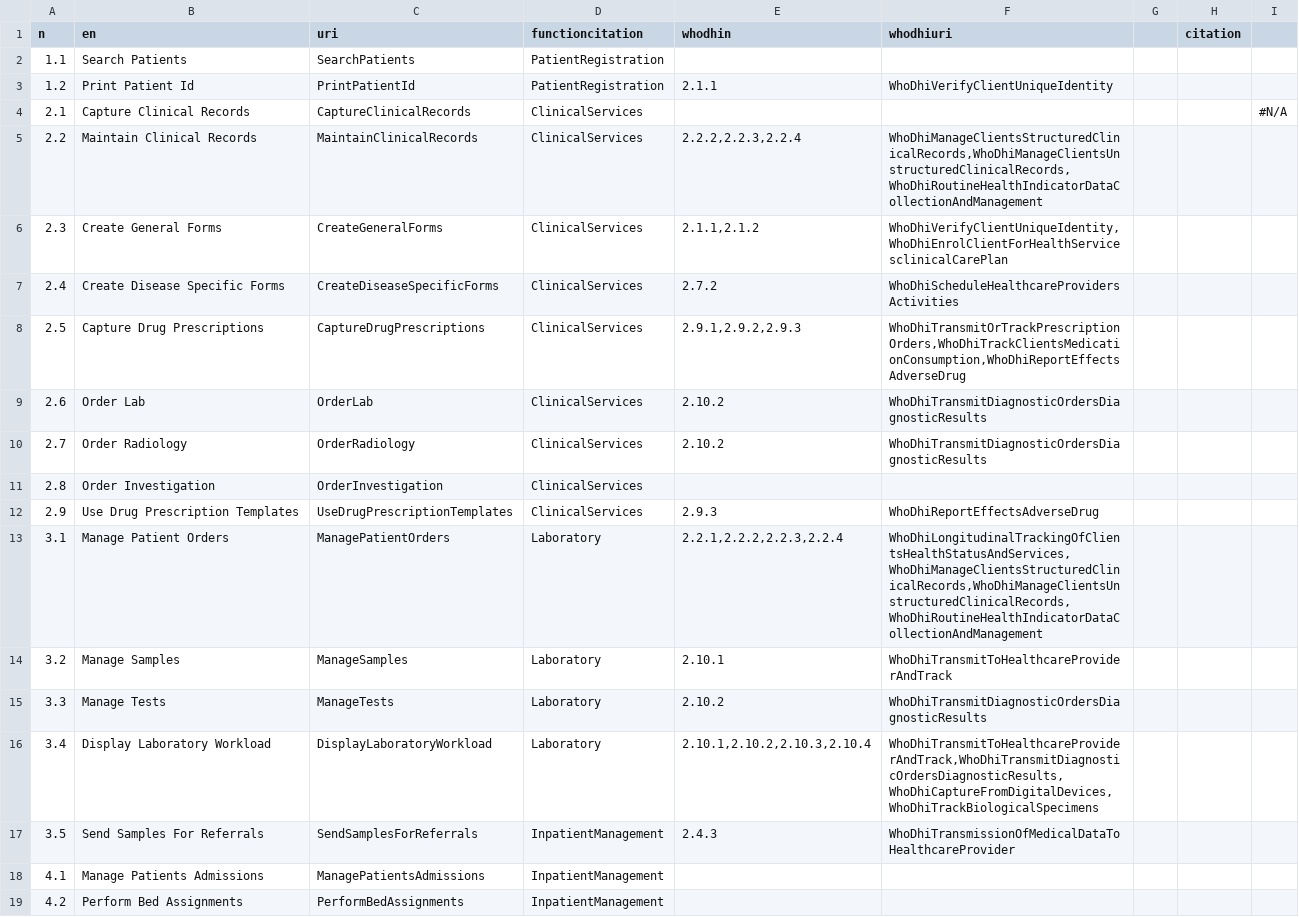
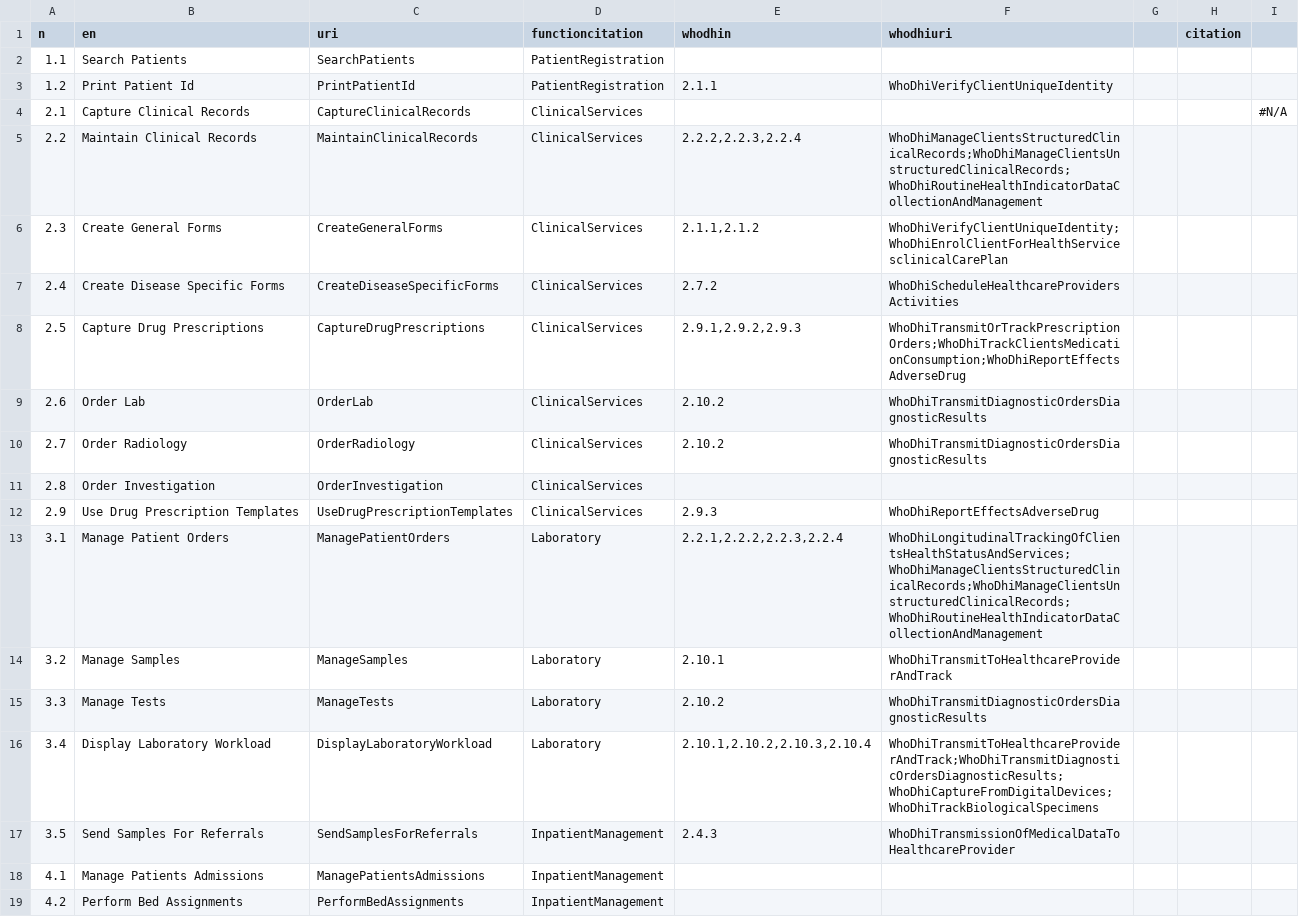
Before and after one commit to hitontology/csv2rdf, a CSV file: Bahmni/featurecitation.csv, drawn as a sheet; only a part is shown; the diff covers the shown part only.

Commit message:
Update Bahmni.

```diff
--- a/Bahmni/featurecitation.csv
+++ b/Bahmni/featurecitation.csv
@@ -4,6 +4,6 @@ n,en,uri,functioncitation,whodhin,whodhiuri,,citation,
 2.1,Capture Clinical Records,CaptureClinicalRecords,ClinicalServices,,,,,#N/A
-2.2,Maintain Clinical Records,MaintainClinicalRecords,ClinicalServices,"2.2.2,2.2.3,2.2.4","WhoDhiManageClientsStructuredClinicalRecords,WhoDhiManageClientsUnstructuredClinicalRecords,WhoDhiRoutineHealthIndicatorDataCollectionAndManagement",,,
-2.3,Create General Forms,CreateGeneralForms,ClinicalServices,"2.1.1,2.1.2","WhoDhiVerifyClientUniqueIdentity,WhoDhiEnrolClientForHealthServicesclinicalCarePlan",,,
+2.2,Maintain Clinical Records,MaintainClinicalRecords,ClinicalServices,"2.2.2,2.2.3,2.2.4",WhoDhiManageClientsStructuredClinicalRecords;WhoDhiManageClientsUnstructuredClinicalRecords;WhoDhiRoutineHealthIndicatorDataCollectionAndManagement,,,
+2.3,Create General Forms,CreateGeneralForms,ClinicalServices,"2.1.1,2.1.2",WhoDhiVerifyClientUniqueIdentity;WhoDhiEnrolClientForHealthServicesclinicalCarePlan,,,
 2.4,Create Disease Specific Forms,CreateDiseaseSpecificForms,ClinicalServices,2.7.2,WhoDhiScheduleHealthcareProvidersActivities,,,
-2.5,Capture Drug Prescriptions,CaptureDrugPrescriptions,ClinicalServices,"2.9.1,2.9.2,2.9.3","WhoDhiTransmitOrTrackPrescriptionOrders,WhoDhiTrackClientsMedicationConsumption,WhoDhiReportEffectsAdverseDrug",,,
+2.5,Capture Drug Prescriptions,CaptureDrugPrescriptions,ClinicalServices,"2.9.1,2.9.2,2.9.3",WhoDhiTransmitOrTrackPrescriptionOrders;WhoDhiTrackClientsMedicationConsumption;WhoDhiReportEffectsAdverseDrug,,,
 2.6,Order Lab,OrderLab,ClinicalServices,2.10.2,WhoDhiTransmitDiagnosticOrdersDiagnosticResults,,,
@@ -12,6 +12,6 @@ n,en,uri,functioncitation,whodhin,whodhiuri,,citation,
 2.9,Use Drug Prescription Templates,UseDrugPrescriptionTemplates,ClinicalServices,2.9.3,WhoDhiReportEffectsAdverseDrug,,,
-3.1,Manage Patient Orders,ManagePatientOrders,Laboratory,"2.2.1,2.2.2,2.2.3,2.2.4","WhoDhiLongitudinalTrackingOfClientsHealthStatusAndServices,WhoDhiManageClientsStructuredClinicalRecords,WhoDhiManageClientsUnstructuredClinicalRecords,WhoDhiRoutineHealthIndicatorDataCollectionAndManagement",,,
+3.1,Manage Patient Orders,ManagePatientOrders,Laboratory,"2.2.1,2.2.2,2.2.3,2.2.4",WhoDhiLongitudinalTrackingOfClientsHealthStatusAndServices;WhoDhiManageClientsStructuredClinicalRecords;WhoDhiManageClientsUnstructuredClinicalRecords;WhoDhiRoutineHealthIndicatorDataCollectionAndManagement,,,
 3.2,Manage Samples,ManageSamples,Laboratory,2.10.1,WhoDhiTransmitToHealthcareProviderAndTrack,,,
 3.3,Manage Tests,ManageTests,Laboratory,2.10.2,WhoDhiTransmitDiagnosticOrdersDiagnosticResults,,,
-3.4,Display Laboratory Workload,DisplayLaboratoryWorkload,Laboratory,"2.10.1,2.10.2,2.10.3,2.10.4","WhoDhiTransmitToHealthcareProviderAndTrack,WhoDhiTransmitDiagnosticOrdersDiagnosticResults,WhoDhiCaptureFromDigitalDevices,WhoDhiTrackBiologicalSpecimens",,,
+3.4,Display Laboratory Workload,DisplayLaboratoryWorkload,Laboratory,"2.10.1,2.10.2,2.10.3,2.10.4",WhoDhiTransmitToHealthcareProviderAndTrack;WhoDhiTransmitDiagnosticOrdersDiagnosticResults;WhoDhiCaptureFromDigitalDevices;WhoDhiTrackBiologicalSpecimens,,,
 3.5,Send Samples For Referrals,SendSamplesForReferrals,InpatientManagement,2.4.3,WhoDhiTransmissionOfMedicalDataToHealthcareProvider,,,
```
Also changed, not shown: 6 edited cells elsewhere in this file, Bahmni/functioncitation.csv, 2 other files.
